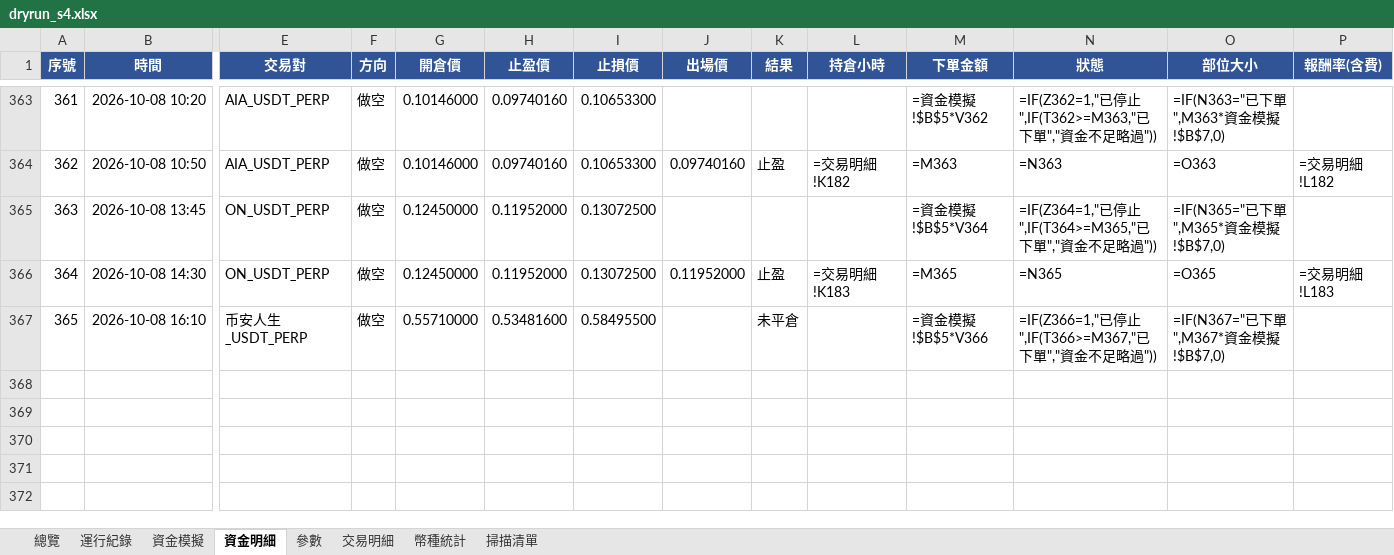
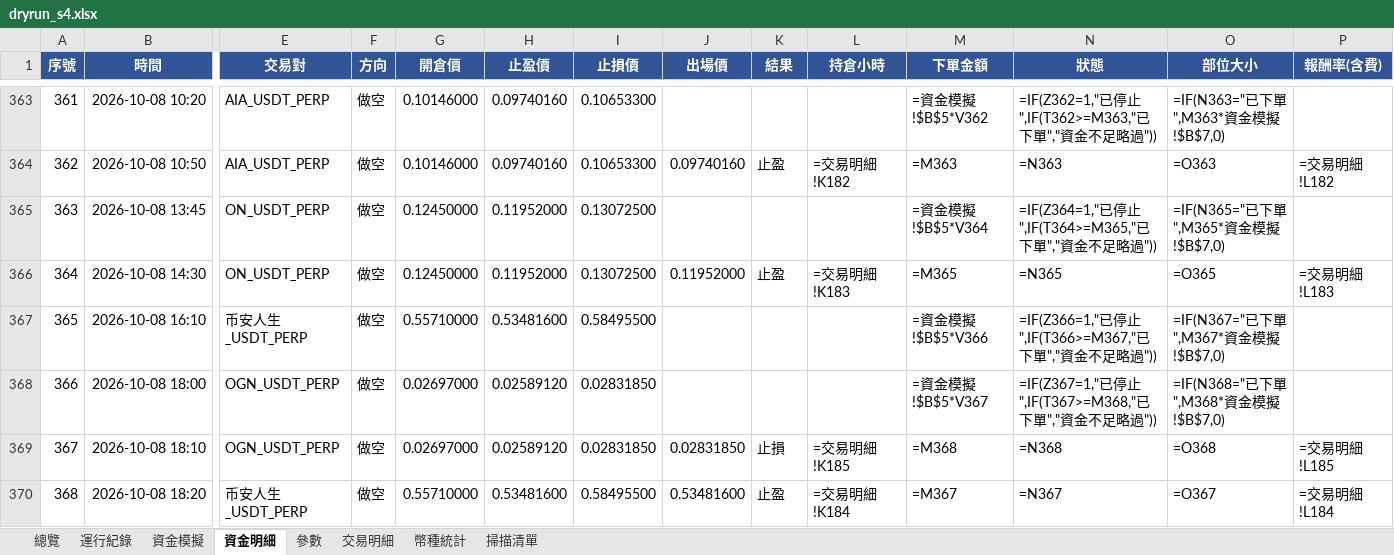
Before and after one commit to timzen43210/Crypto_Trader, an Excel workbook: output/dryrun_s4.xlsx, sheet 資金明細, drawn as a sheet; only a part is shown, gaps mark what is left out; values as stored, in another font and other column widths than the file's, no borders; formulas without a stored value are shown as written; conditional formats not drawn; rows hold the shown columns only; the diff names each change by its address in the sheet, - before the commit and + after, or states it on an @@ line.

```diff
--- a/output/dryrun_s4.xlsx (sheet 資金明細)
+++ b/output/dryrun_s4.xlsx (sheet 資金明細)
-K367 (結果): 未平倉
+K367 (結果): (empty)
+row 368: 366 | 2026-10-08 18:00 | OGN_USDT_PERP | 做空 | 0.02697000 | 0.02589120 | 0.02831850 |  |  |  | =資金模擬!$B$5*V367 | =IF(Z367=1,"已停止",IF(T367>=M368,"已下單","資金不足略過")) | =IF(N368="已下單",M368*資金模擬!$B$7,0)
+row 369: 367 | 2026-10-08 18:10 | OGN_USDT_PERP | 做空 | 0.02697000 | 0.02589120 | 0.02831850 | 0.02831850 | 止損 | =交易明細!K185 | =M368 | =N368 | =O368 | =交易明細!L185
+row 370: 368 | 2026-10-08 18:20 | 币安人生_USDT_PERP | 做空 | 0.55710000 | 0.53481600 | 0.58495500 | 0.53481600 | 止盈 | =交易明細!K184 | =M367 | =N367 | =O367 | =交易明細!L184
```
Also changed, not shown: sheet 幣種統計, sheet 交易明細, sheet 總覽, sheet 資金模擬, sheet 運行紀錄, sheet 參數, 1 more sheet, charts or pictures, output/dryrun_rev.xlsx, output/dryrun_rev_wide.xlsx, 5 other files.
